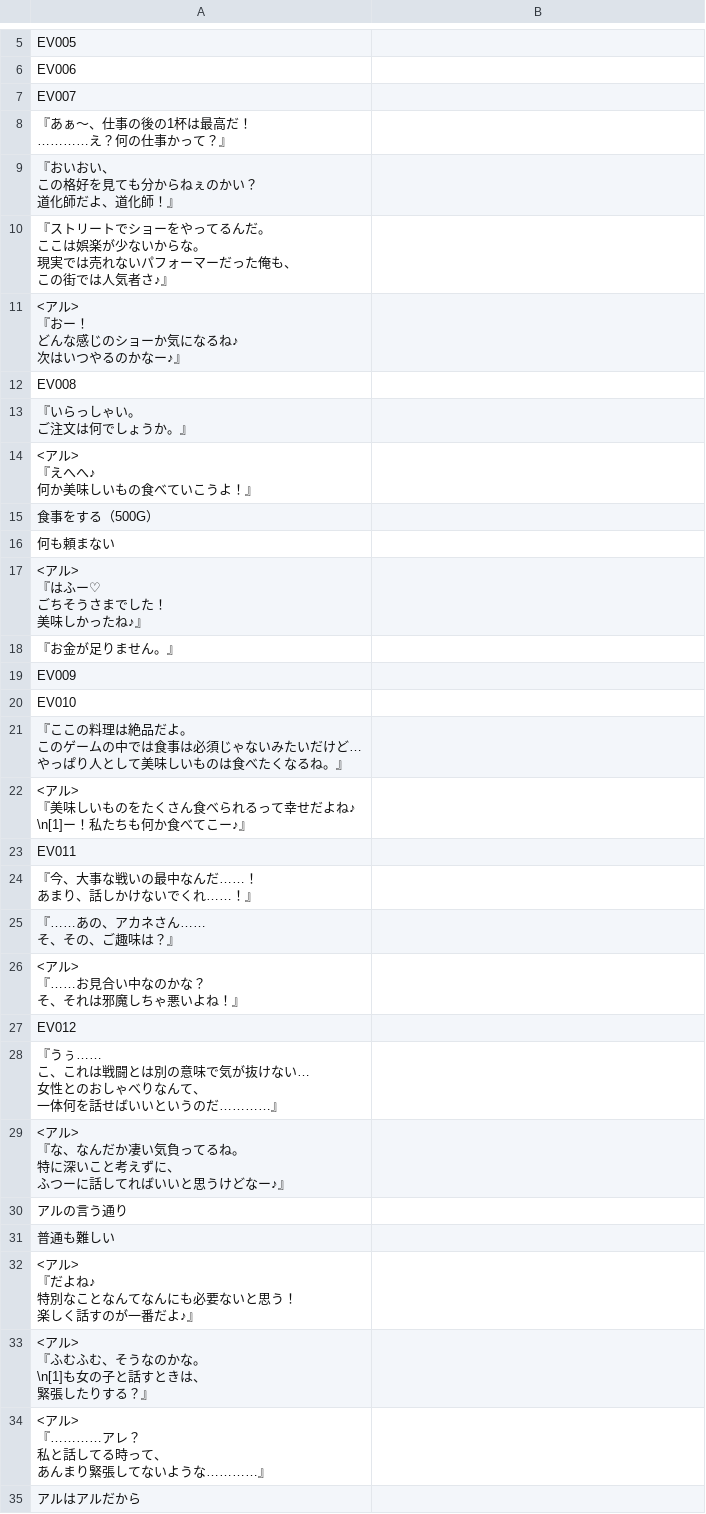
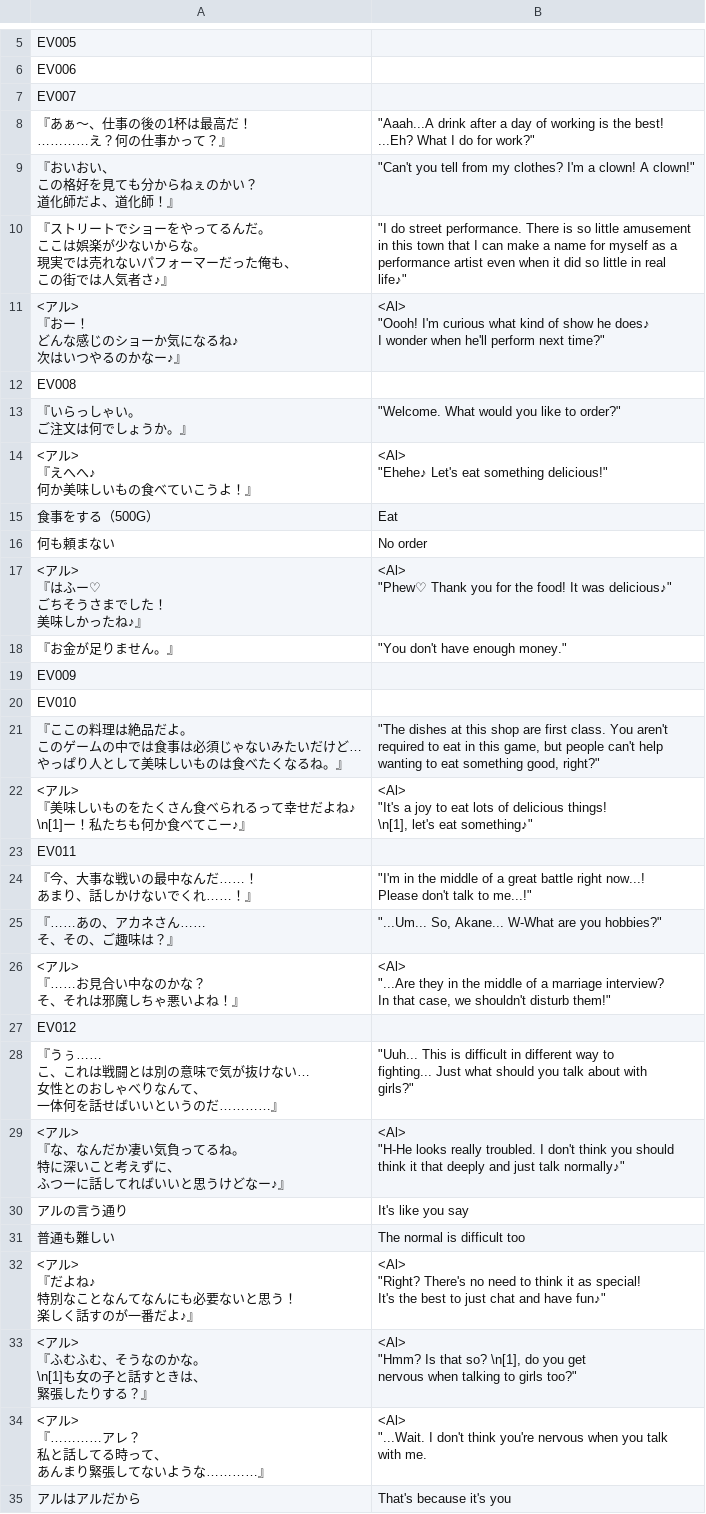
Before and after one commit to PummelsTL/TowerOfAlfimia, a CSV file: www/data/Map032.csv, drawn as a sheet; only a part is shown, gaps mark what is left out; the diff covers the shown part only.

Commit message:
Bar/Restaurant NPCs

```diff
--- a/www/data/Map032.csv
+++ b/www/data/Map032.csv
@@ -7,67 +7,92 @@
 "EV007",""
-"『あぁ～、仕事の後の1杯は最高だ！
-　…………え？何の仕事かって？』",""
-"『おいおい、
-　この格好を見ても分からねぇのかい？
-　道化師だよ、道化師！』",""
-"『ストリートでショーをやってるんだ。
-　ここは娯楽が少ないからな。
-　現実では売れないパフォーマーだった俺も、
-　この街では人気者さ♪』",""
-"<アル>
-『おー！
-　どんな感じのショーか気になるね♪
-　次はいつやるのかなー♪』",""
+"『あぁ～、仕事の後の1杯は最高だ！
+　…………え？何の仕事かって？』","""Aaah...A drink after a day of working is the best!
+ ...Eh? What I do for work?"""
+"『おいおい、
+　この格好を見ても分からねぇのかい？
+　道化師だよ、道化師！』","""Can't you tell from my clothes? I'm a clown! A clown!"""
+"『ストリートでショーをやってるんだ。
+　ここは娯楽が少ないからな。
+　現実では売れないパフォーマーだった俺も、
+　この街では人気者さ♪』","""I do street performance. There is so little amusement
+ in this town that I can make a name for myself as a
+ performance artist even when it did so little in real
+ life♪"""
+"<アル>
+『おー！
+　どんな感じのショーか気になるね♪
+　次はいつやるのかなー♪』","<Al>
+""Oooh! I'm curious what kind of show he does♪
+ I wonder when he'll perform next time?"""
 "EV008",""
-"『いらっしゃい。
-　ご注文は何でしょうか。』",""
-"<アル>
-『えへへ♪
-　何か美味しいもの食べていこうよ！』",""
-"食事をする（500G）",""
-"何も頼まない",""
-"<アル>
-『はふー♡
-　ごちそうさまでした！
-　美味しかったね♪』",""
-"『お金が足りません。』",""
+"『いらっしゃい。
+　ご注文は何でしょうか。』","""Welcome. What would you like to order?"""
+"<アル>
+『えへへ♪
+　何か美味しいもの食べていこうよ！』","<Al>
+""Ehehe♪ Let's eat something delicious!"""
+"食事をする（500G）","Eat"
+"何も頼まない","No order"
+"<アル>
+『はふー♡
+　ごちそうさまでした！
+　美味しかったね♪』","<Al>
+""Phew♡ Thank you for the food! It was delicious♪"""
+"『お金が足りません。』","""You don't have enough money."""
 "EV009",""
 "EV010",""
-"『ここの料理は絶品だよ。
-　このゲームの中では食事は必須じゃないみたいだけど…
-　やっぱり人として美味しいものは食べたくなるね。』",""
-"<アル>
-『美味しいものをたくさん食べられるって幸せだよね♪
-　\n[1]ー！私たちも何か食べてこー♪』",""
+"『ここの料理は絶品だよ。
+　このゲームの中では食事は必須じゃないみたいだけど…
+　やっぱり人として美味しいものは食べたくなるね。』","""The dishes at this shop are first class. You aren't
+ required to eat in this game, but people can't help
+ wanting to eat something good, right?"""
+"<アル>
+『美味しいものをたくさん食べられるって幸せだよね♪
+　\n[1]ー！私たちも何か食べてこー♪』","<Al>
+""It's a joy to eat lots of delicious things!
+ \n[1], let's eat something♪"""
 "EV011",""
-"『今、大事な戦いの最中なんだ……！
-　あまり、話しかけないでくれ……！』",""
-"『……あの、アカネさん……
-　そ、その、ご趣味は？』",""
-"<アル>
-『……お見合い中なのかな？
-　そ、それは邪魔しちゃ悪いよね！』",""
+"『今、大事な戦いの最中なんだ……！
+　あまり、話しかけないでくれ……！』","""I'm in the middle of a great battle right now...!
+ Please don't talk to me...!"""
+"『……あの、アカネさん……
+　そ、その、ご趣味は？』","""...Um... So, Akane... W-What are you hobbies?"""
+"<アル>
+『……お見合い中なのかな？
+　そ、それは邪魔しちゃ悪いよね！』","<Al>
+""...Are they in the middle of a marriage interview?
+ In that case, we shouldn't disturb them!"""
 "EV012",""
-"『うぅ……
-　こ、これは戦闘とは別の意味で気が抜けない…
-　女性とのおしゃべりなんて、
-　一体何を話せばいいというのだ…………』",""
-"<アル>
-『な、なんだか凄い気負ってるね。
-　特に深いこと考えずに、
-　ふつーに話してればいいと思うけどなー♪』",""
-"アルの言う通り",""
-"普通も難しい",""
-"<アル>
-『だよね♪
-　特別なことなんてなんにも必要ないと思う！
-　楽しく話すのが一番だよ♪』",""
-"<アル>
-『ふむふむ、そうなのかな。
-　\n[1]も女の子と話すときは、
-　緊張したりする？』",""
-"<アル>
-『…………アレ？
-　私と話してる時って、
-　あんまり緊張してないような…………』",""
-"アルはアルだから",""
+"『うぅ……
+　こ、これは戦闘とは別の意味で気が抜けない…
+　女性とのおしゃべりなんて、
+　一体何を話せばいいというのだ…………』","""Uuh... This is difficult in different way to
+ fighting... Just what should you talk about with
+ girls?"""
+"<アル>
+『な、なんだか凄い気負ってるね。
+　特に深いこと考えずに、
+　ふつーに話してればいいと思うけどなー♪』","<Al>
+""H-He looks really troubled. I don't think you should
+ think it that deeply and just talk normally♪"""
+"アルの言う通り","It's like you say"
+"普通も難しい","The normal is difficult too"
+"<アル>
+『だよね♪
+　特別なことなんてなんにも必要ないと思う！
+　楽しく話すのが一番だよ♪』","<Al>
+""Right? There's no need to think it as special!
+ It's the best to just chat and have fun♪"""
+"<アル>
+『ふむふむ、そうなのかな。
+　\n[1]も女の子と話すときは、
+　緊張したりする？』","<Al>
+""Hmm? Is that so? \n[1], do you get
+ nervous when talking to girls too?"""
+"<アル>
+『…………アレ？
+　私と話してる時って、
+　あんまり緊張してないような…………』","<Al>
+""...Wait. I don't think you're nervous when you talk
+ with me."
+"アルはアルだから","That's because it's you"
```
Also changed, not shown: 17 edited cells elsewhere in this file.
